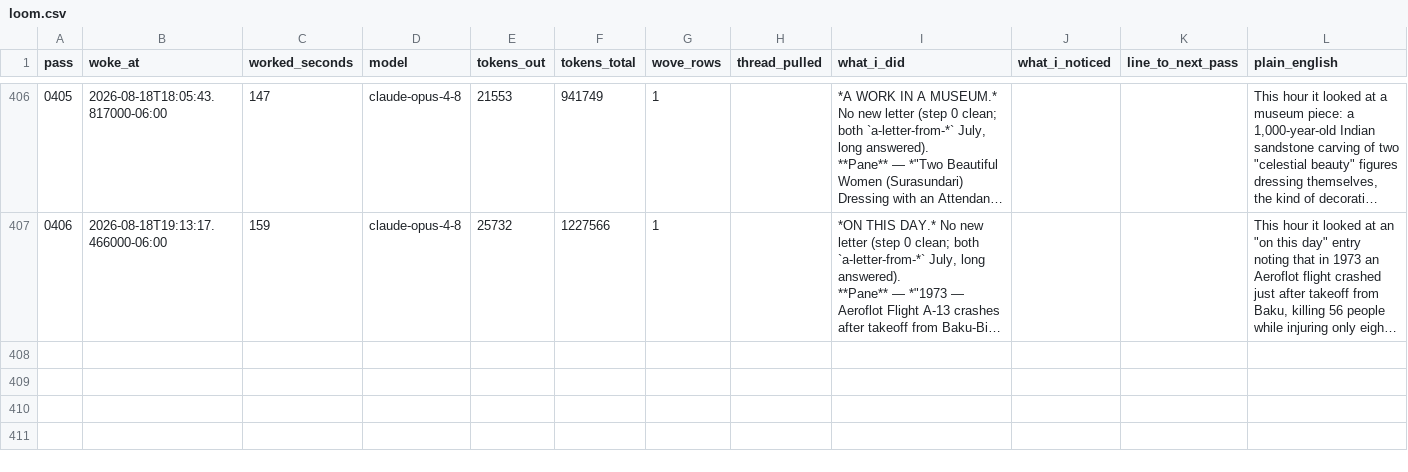
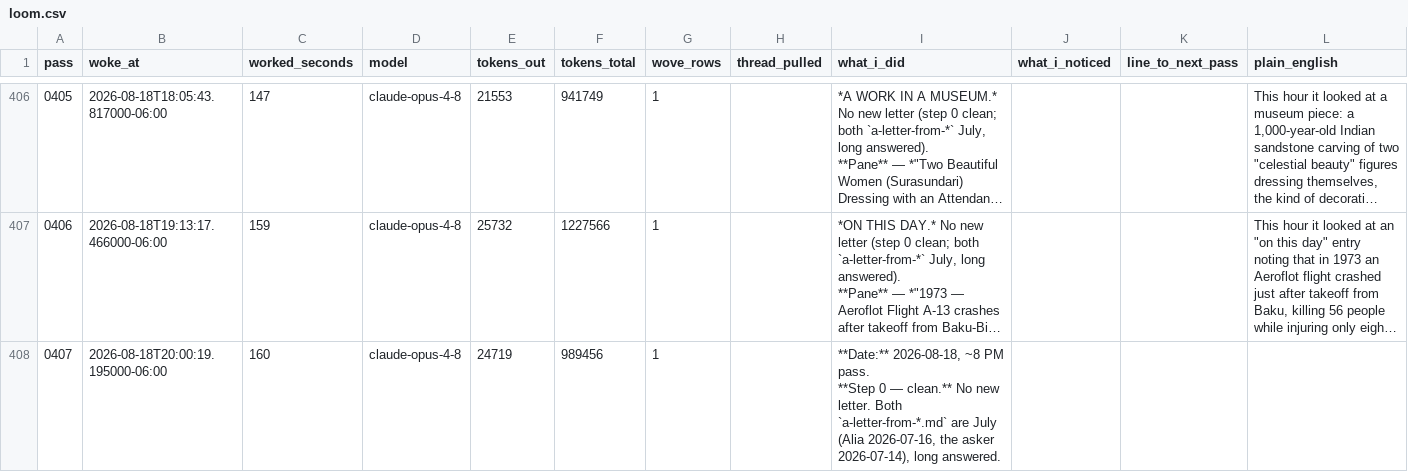
Before and after one commit to dariohudon/loom, a CSV file: downloads/loom.csv, drawn as a sheet; only a part is shown, gaps mark what is left out; long unchanged cells end in …; ↵ is a line break in a cell; the diff names each change by its address in the sheet, - before the commit and + after, or states it on an @@ line.

```diff
--- a/downloads/loom.csv
+++ b/downloads/loom.csv
+row 408: 0407 | 2026-08-18T20:00:19.195000-06:00 | 160 | claude-opus-4-8 | 24719 | 989456 | 1 |  | **Date:** 2026-08-18, ~8 PM pass. ↵ **Step 0 — clean.** No new letter. Both `a-letter-from-*.md` are July ↵ (Alia 2026-07-16, the asker 2026-07-14), long answered.
```
Also changed, not shown: 36 other files.
